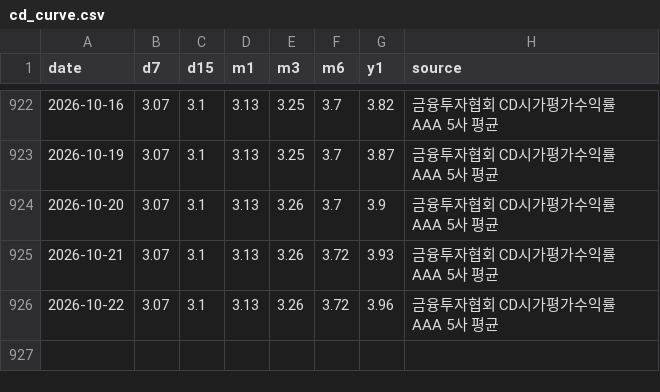
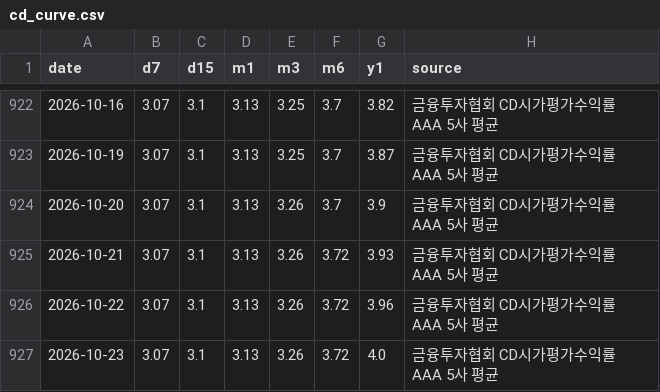
Before and after one commit to raspos/bokwatch, a CSV file: data/cd_curve.csv, drawn as a sheet; only a part is shown, gaps mark what is left out; the diff names each change by its address in the sheet, - before the commit and + after, or states it on an @@ line.

```diff
--- a/data/cd_curve.csv
+++ b/data/cd_curve.csv
+row 927: 2026-10-23 | 3.07 | 3.1 | 3.13 | 3.26 | 3.72 | 4.0 | 금융투자협회 CD시가평가수익률 AAA 5사 평균
```
Also changed, not shown: data/decision_log.csv, data/futures.csv, 22 other files.
